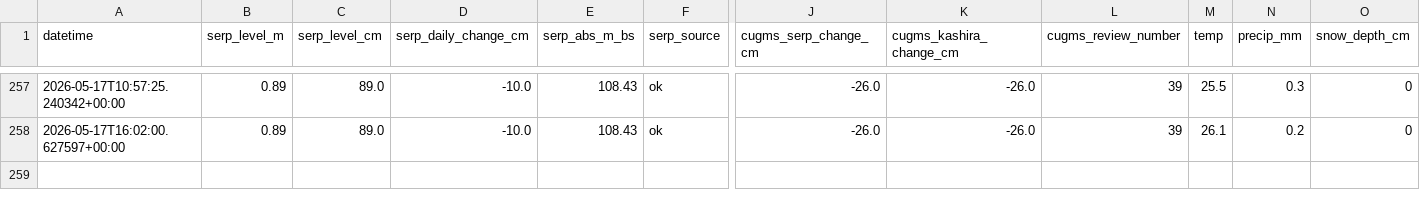
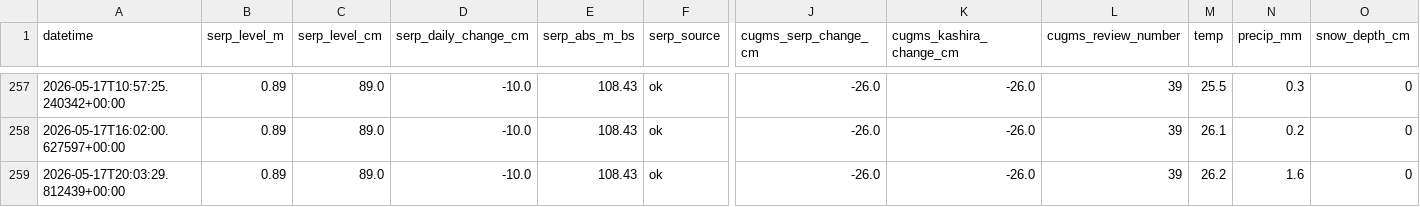
Before and after one commit to EM-from-Pu/oka-flood-monitor, a CSV file: docs/history.csv, drawn as a sheet; only a part is shown, gaps mark what is left out; rows hold the shown columns only; the diff names each change by its address in the sheet, - before the commit and + after, or states it on an @@ line.

```diff
--- a/docs/history.csv
+++ b/docs/history.csv
+row 259: 2026-05-17T20:03:29.812439+00:00 | 0.89 | 89.0 | -10.0 | 108.43 | ok | -26.0 | -26.0 | 39 | 26.2 | 1.6 | 0
```
Also changed, not shown: 22 other files.
